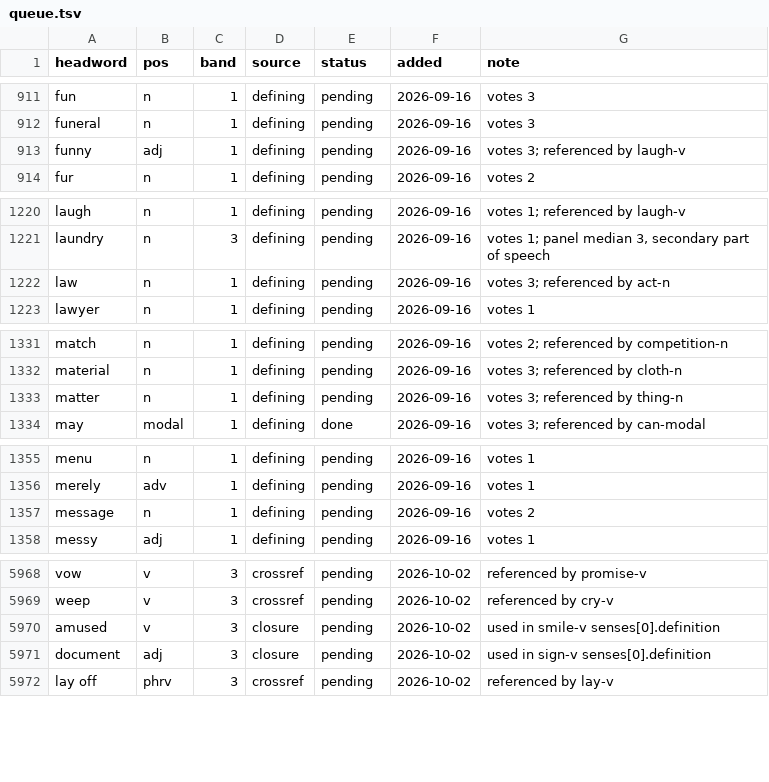
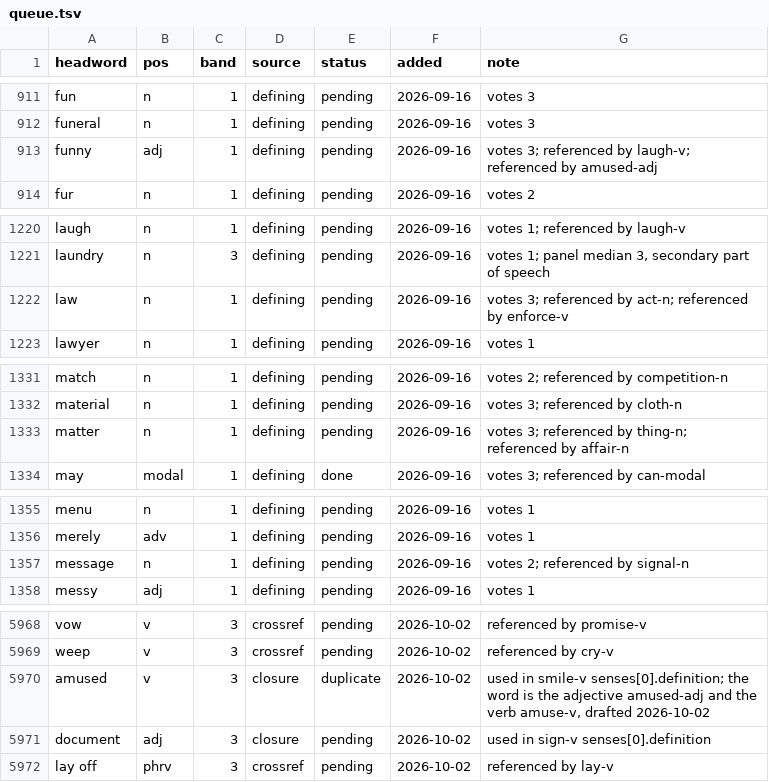
Before and after one commit to tkgally/eex-dict, a TSV file: headwords/queue.tsv, drawn as a sheet; only a part is shown, gaps mark what is left out; the diff covers the shown part only.

```diff
--- a/headwords/queue.tsv
+++ b/headwords/queue.tsv
@@ -912,3 +912,3 @@ fun	n	1	defining	pending	2026-09-16	votes 3
 funeral	n	1	defining	pending	2026-09-16	votes 3
-funny	adj	1	defining	pending	2026-09-16	votes 3; referenced by laugh-v
+funny	adj	1	defining	pending	2026-09-16	votes 3; referenced by laugh-v; referenced by amused-adj
 fur	n	1	defining	pending	2026-09-16	votes 2
@@ -1221,3 +1221,3 @@ laugh	n	1	defining	pending	2026-09-16	votes 1; referenced by laugh-v
 laundry	n	3	defining	pending	2026-09-16	votes 1; panel median 3, secondary part of speech
-law	n	1	defining	pending	2026-09-16	votes 3; referenced by act-n
+law	n	1	defining	pending	2026-09-16	votes 3; referenced by act-n; referenced by enforce-v
 lawyer	n	1	defining	pending	2026-09-16	votes 1
@@ -1332,3 +1332,3 @@ match	n	1	defining	pending	2026-09-16	votes 2; referenced by competition-n
 material	n	1	defining	pending	2026-09-16	votes 3; referenced by cloth-n
-matter	n	1	defining	pending	2026-09-16	votes 3; referenced by thing-n
+matter	n	1	defining	pending	2026-09-16	votes 3; referenced by thing-n; referenced by affair-n
 may	modal	1	defining	done	2026-09-16	votes 3; referenced by can-modal
@@ -1356,3 +1356,3 @@ menu	n	1	defining	pending	2026-09-16	votes 1
 merely	adv	1	defining	pending	2026-09-16	votes 1
-message	n	1	defining	pending	2026-09-16	votes 2
+message	n	1	defining	pending	2026-09-16	votes 2; referenced by signal-n
 messy	adj	1	defining	pending	2026-09-16	votes 1
@@ -5969,3 +5969,3 @@ vow	v	3	crossref	pending	2026-10-02	referenced by promise-v
 weep	v	3	crossref	pending	2026-10-02	referenced by cry-v
-amused	v	3	closure	pending	2026-10-02	used in smile-v senses[0].definition
+amused	v	3	closure	duplicate	2026-10-02	used in smile-v senses[0].definition; the word is the adjective amused-adj and the verb amuse-v, drafted 2026-10-02
 document	adj	3	closure	pending	2026-10-02	used in sign-v senses[0].definition
```
Also changed, not shown: 20 added rows and 32 edited cells elsewhere in this file, 31 other files.
